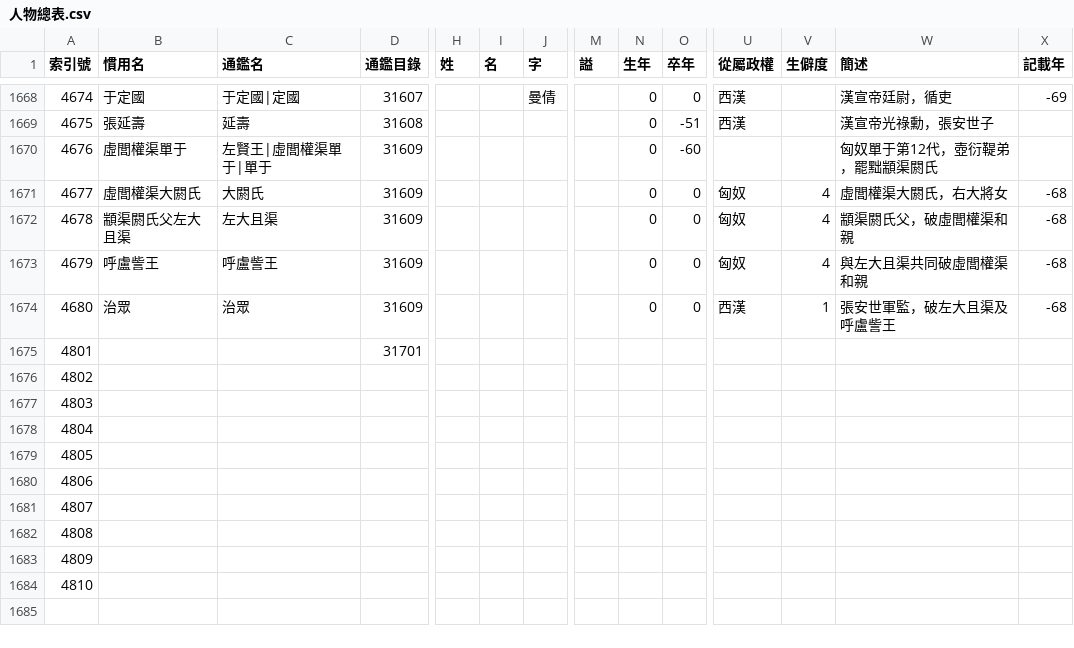
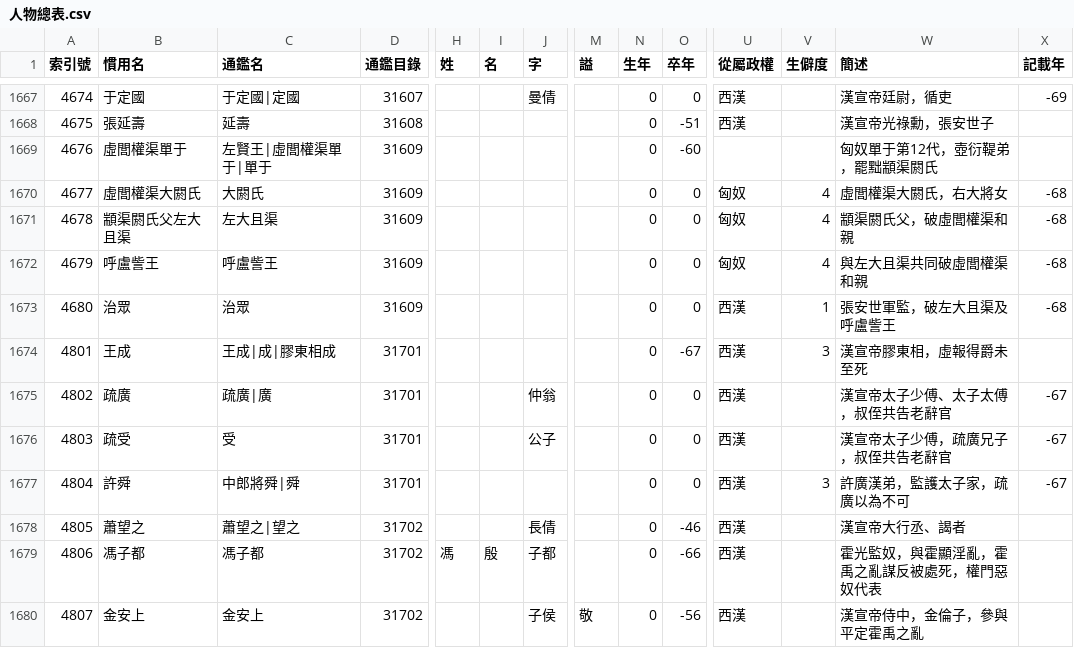
Before and after one commit to gamefang/zizhitongjian, a CSV file: 主要數據/人物總表.csv, drawn as a sheet; only a part is shown, gaps mark what is left out; the shorter side is filled out with more unchanged rows; removed rows and columns are numbered as before the commit, all else as after; rows hold the shown columns only; the diff covers the shown part only; the diff names each change by its address in the sheet, - before the commit and + after, or states it on an @@ line.

```diff
--- a/主要數據/人物總表.csv
+++ b/主要數據/人物總表.csv
-row 1675: 4801 |  |  | 31701
@@ column A (索引號) renumbered from row 1674 down @@
-B1674 (慣用名): (empty)
+B1674 (慣用名): 王成
-C1674 (通鑑名): (empty)
+C1674 (通鑑名): 王成|成|膠東相成
-D1674:D1677 (通鑑目錄): (empty)
+D1674:D1677 (通鑑目錄): 31701
-N1674:N1678 (生年): (empty)
+N1674:N1678 (生年): 0
-O1674 (卒年): (empty)
+O1674 (卒年): -67
-U1674:U1678 (從屬政權): (empty)
+U1674:U1678 (從屬政權): 西漢
-V1674 (生僻度): (empty)
+V1674 (生僻度): 3
-W1674 (簡述): (empty)
+W1674 (簡述): 漢宣帝膠東相，虛報得爵未至死
-B1675 (慣用名): (empty)
+B1675 (慣用名): 疏廣
-C1675 (通鑑名): (empty)
+C1675 (通鑑名): 疏廣|廣
-J1675 (字): (empty)
+J1675 (字): 仲翁
-O1675:O1677 (卒年): (empty)
+O1675:O1677 (卒年): 0
-W1675 (簡述): (empty)
+W1675 (簡述): 漢宣帝太子少傅、太子太傅，叔侄共告老辭官
-X1675:X1677 (記載年): (empty)
+X1675:X1677 (記載年): -67
-B1676 (慣用名): (empty)
+B1676 (慣用名): 疏受
-C1676 (通鑑名): (empty)
+C1676 (通鑑名): 受
-J1676 (字): (empty)
+J1676 (字): 公子
-W1676 (簡述): (empty)
+W1676 (簡述): 漢宣帝太子少傅，疏廣兄子，叔侄共告老辭官
-B1677 (慣用名): (empty)
+B1677 (慣用名): 許舜
-C1677 (通鑑名): (empty)
+C1677 (通鑑名): 中郎將舜|舜
-V1677 (生僻度): (empty)
+V1677 (生僻度): 3
-W1677 (簡述): (empty)
+W1677 (簡述): 許廣漢弟，監護太子家，疏廣以為不可
-B1678 (慣用名): (empty)
+B1678 (慣用名): 蕭望之
-C1678 (通鑑名): (empty)
+C1678 (通鑑名): 蕭望之|望之
-D1678 (通鑑目錄): (empty)
+D1678 (通鑑目錄): 31702
-J1678 (字): (empty)
+J1678 (字): 長倩
-O1678 (卒年): (empty)
+O1678 (卒年): -46
-W1678 (簡述): (empty)
+W1678 (簡述): 漢宣帝大行丞、謁者
+row 1679: 4806 | 馮子都 | 馮子都 | 31702 | 馮 | 殷 | 子都 |  | 0 | -66 | 西漢 |  | 霍光監奴，與霍顯淫亂，霍禹之亂謀反被處死，權門惡奴代表
+row 1680: 4807 | 金安上 | 金安上 | 31702 |  |  | 子侯 | 敬 | 0 | -56 | 西漢 |  | 漢宣帝侍中，金倫子，參與平定霍禹之亂
```
Also changed, not shown: 9 added rows, 1 removed row and 17 edited cells elsewhere in this file, 主要數據/通鑒目錄.csv, 3 other files.
